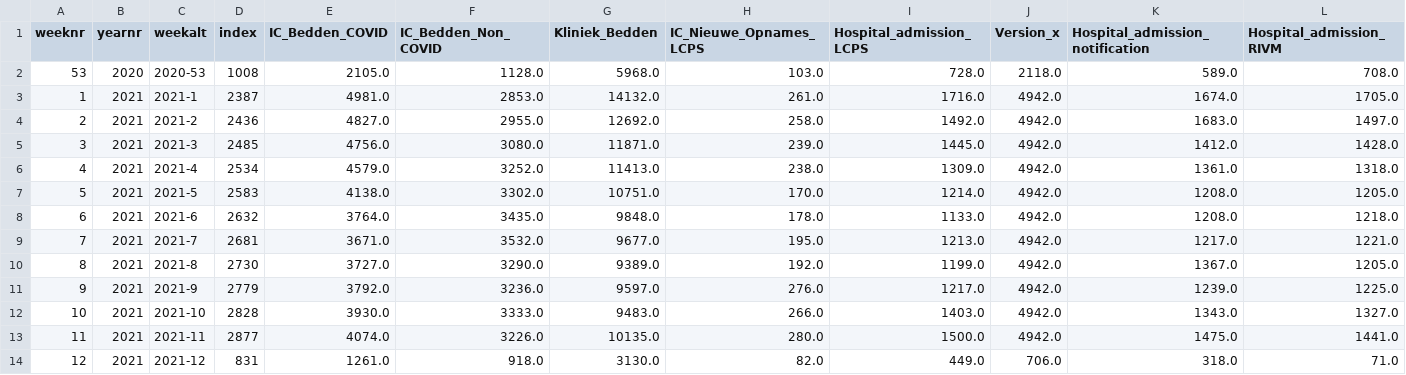
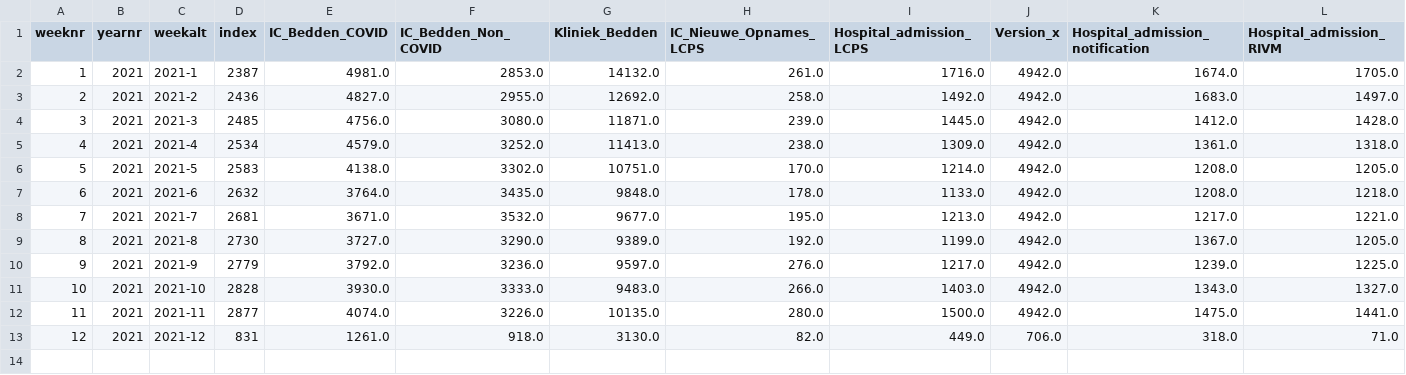
Before and after one commit to rcsmit/COVIDcases, a CSV file: weektabel.csv, drawn as a sheet; only a part is shown; rows hold the shown columns only; the diff names each change by its address in the sheet, - before the commit and + after, or states it on an @@ line.

Commit message:
Update weektabel.csv

```diff
--- a/weektabel.csv
+++ b/weektabel.csv
-row 2: 53 | 2020 | 2020-53 | 1008 | 2105.0 | 1128.0 | 5968.0 | 103.0 | 728.0 | 2118.0 | 589.0 | 708.0
```
